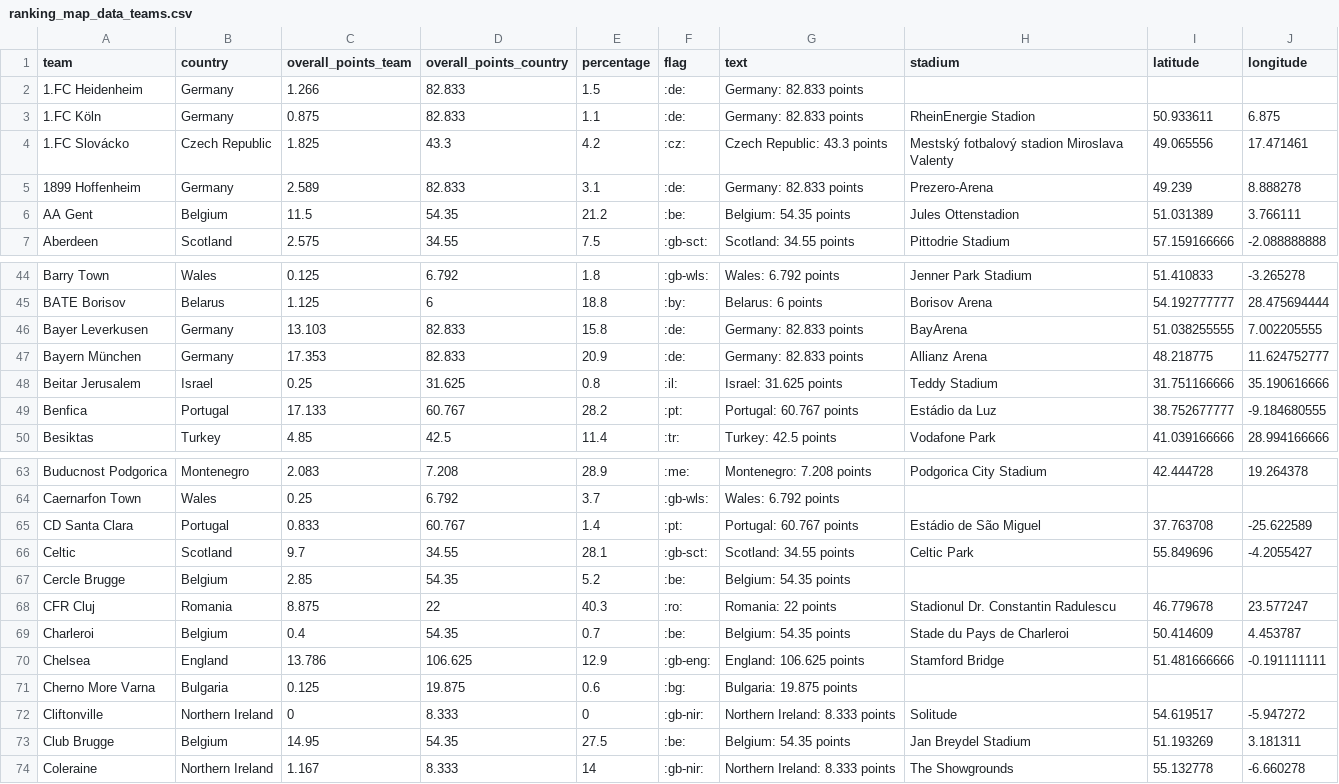
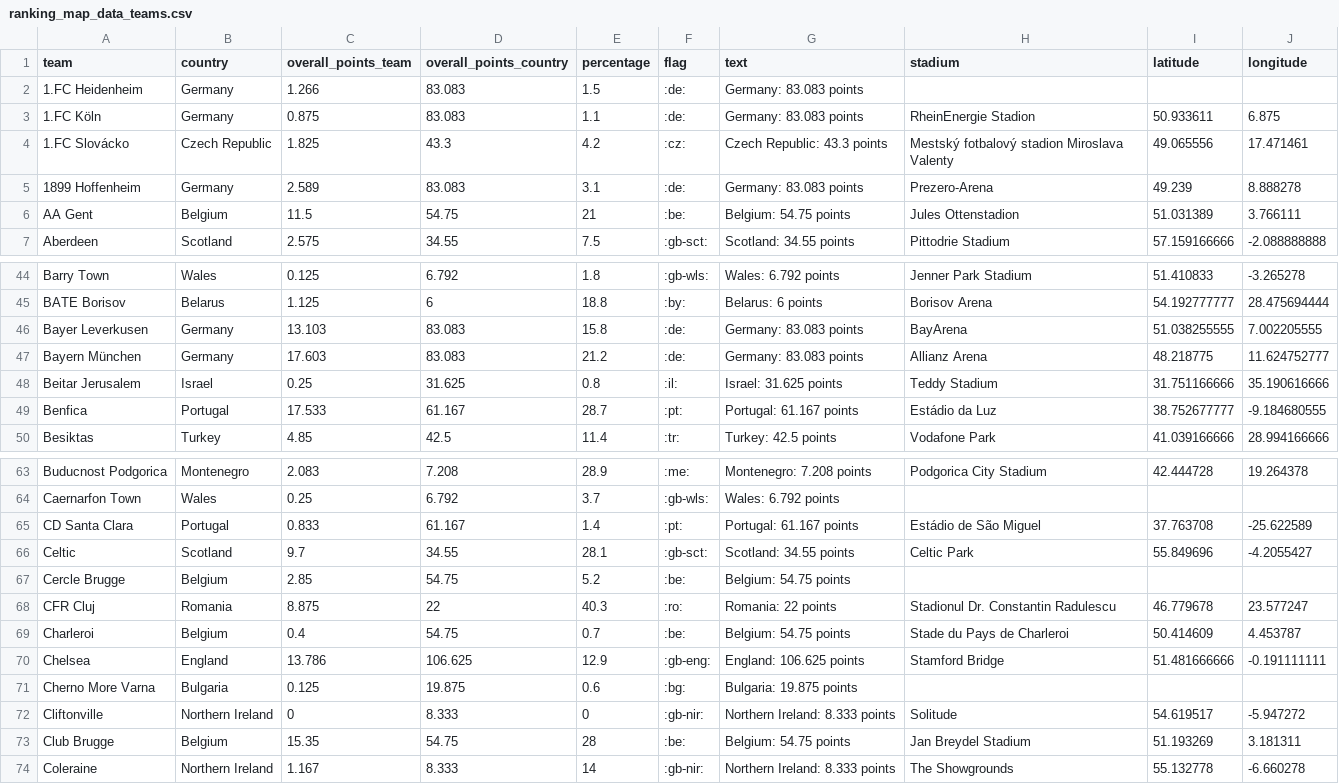
Before and after one commit to swissfootdata/UEFA_Rankings, a CSV file: Output/ranking_map_data_teams.csv, drawn as a sheet; only a part is shown, gaps mark what is left out; the diff covers the shown part only.

```diff
--- a/Output/ranking_map_data_teams.csv
+++ b/Output/ranking_map_data_teams.csv
@@ -1,7 +1,7 @@
 "team","country","overall_points_team","overall_points_country","percentage","flag","text","stadium","latitude","longitude"
-"1.FC Heidenheim","Germany",1.266,82.833,1.5,":de:","Germany: 82.833 points",,,
-"1.FC Köln","Germany",0.875,82.833,1.1,":de:","Germany: 82.833 points","RheinEnergie Stadion",50.933611,6.875
+"1.FC Heidenheim","Germany",1.266,83.083,1.5,":de:","Germany: 83.083 points",,,
+"1.FC Köln","Germany",0.875,83.083,1.1,":de:","Germany: 83.083 points","RheinEnergie Stadion",50.933611,6.875
 "1.FC Slovácko","Czech Republic",1.825,43.3,4.2,":cz:","Czech Republic: 43.3 points","Mestský fotbalový stadion Miroslava Valenty",49.065556,17.471461
-"1899 Hoffenheim","Germany",2.589,82.833,3.1,":de:","Germany: 82.833 points","Prezero-Arena",49.239,8.888278
-"AA Gent","Belgium",11.5,54.35,21.2,":be:","Belgium: 54.35 points","Jules Ottenstadion",51.031389,3.766111
+"1899 Hoffenheim","Germany",2.589,83.083,3.1,":de:","Germany: 83.083 points","Prezero-Arena",49.239,8.888278
+"AA Gent","Belgium",11.5,54.75,21,":be:","Belgium: 54.75 points","Jules Ottenstadion",51.031389,3.766111
 "Aberdeen","Scotland",2.575,34.55,7.5,":gb-sct:","Scotland: 34.55 points","Pittodrie Stadium",57.159166666,-2.088888888
@@ -45,6 +45,6 @@
 "BATE Borisov","Belarus",1.125,6,18.8,":by:","Belarus: 6 points","Borisov Arena",54.192777777,28.475694444
-"Bayer Leverkusen","Germany",13.103,82.833,15.8,":de:","Germany: 82.833 points","BayArena",51.038255555,7.002205555
-"Bayern München","Germany",17.353,82.833,20.9,":de:","Germany: 82.833 points","Allianz Arena",48.218775,11.624752777
+"Bayer Leverkusen","Germany",13.103,83.083,15.8,":de:","Germany: 83.083 points","BayArena",51.038255555,7.002205555
+"Bayern München","Germany",17.603,83.083,21.2,":de:","Germany: 83.083 points","Allianz Arena",48.218775,11.624752777
 "Beitar Jerusalem","Israel",0.25,31.625,0.8,":il:","Israel: 31.625 points","Teddy Stadium",31.751166666,35.190616666
-"Benfica","Portugal",17.133,60.767,28.2,":pt:","Portugal: 60.767 points","Estádio da Luz",38.752677777,-9.184680555
+"Benfica","Portugal",17.533,61.167,28.7,":pt:","Portugal: 61.167 points","Estádio da Luz",38.752677777,-9.184680555
 "Besiktas","Turkey",4.85,42.5,11.4,":tr:","Turkey: 42.5 points","Vodafone Park",41.039166666,28.994166666
@@ -64,7 +64,7 @@
 "Caernarfon Town","Wales",0.25,6.792,3.7,":gb-wls:","Wales: 6.792 points",,,
-"CD Santa Clara","Portugal",0.833,60.767,1.4,":pt:","Portugal: 60.767 points","Estádio de São Miguel",37.763708,-25.622589
+"CD Santa Clara","Portugal",0.833,61.167,1.4,":pt:","Portugal: 61.167 points","Estádio de São Miguel",37.763708,-25.622589
 "Celtic","Scotland",9.7,34.55,28.1,":gb-sct:","Scotland: 34.55 points","Celtic Park",55.849696,-4.2055427
-"Cercle Brugge","Belgium",2.85,54.35,5.2,":be:","Belgium: 54.35 points",,,
+"Cercle Brugge","Belgium",2.85,54.75,5.2,":be:","Belgium: 54.75 points",,,
 "CFR Cluj","Romania",8.875,22,40.3,":ro:","Romania: 22 points","Stadionul Dr. Constantin Radulescu",46.779678,23.577247
-"Charleroi","Belgium",0.4,54.35,0.7,":be:","Belgium: 54.35 points","Stade du Pays de Charleroi",50.414609,4.453787
+"Charleroi","Belgium",0.4,54.75,0.7,":be:","Belgium: 54.75 points","Stade du Pays de Charleroi",50.414609,4.453787
 "Chelsea","England",13.786,106.625,12.9,":gb-eng:","England: 106.625 points","Stamford Bridge",51.481666666,-0.191111111
@@ -72,3 +72,3 @@
 "Cliftonville","Northern Ireland",0,8.333,0,":gb-nir:","Northern Ireland: 8.333 points","Solitude",54.619517,-5.947272
-"Club Brugge","Belgium",14.95,54.35,27.5,":be:","Belgium: 54.35 points","Jan Breydel Stadium",51.193269,3.181311
+"Club Brugge","Belgium",15.35,54.75,28,":be:","Belgium: 54.75 points","Jan Breydel Stadium",51.193269,3.181311
 "Coleraine","Northern Ireland",1.167,8.333,14,":gb-nir:","Northern Ireland: 8.333 points","The Showgrounds",55.132778,-6.660278
```
Also changed, not shown: 73 edited cells elsewhere in this file, Output/ranking_map_data_teams_season.csv, Output/ranking_teams_overview.csv, 8 other files.
